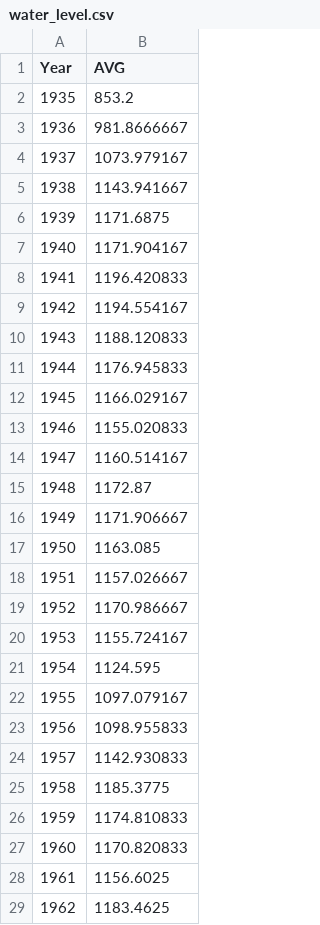
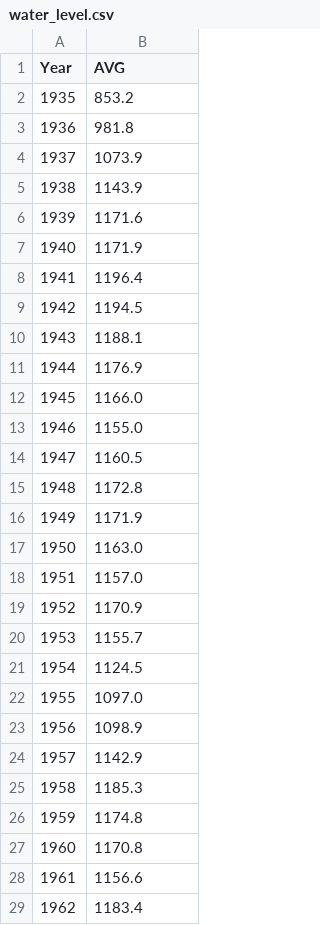
Before and after one commit to faaip/DIKU-Visualization, a CSV file: water_level.csv, drawn as a sheet; only a part is shown; the diff covers the shown part only.

```diff
--- a/water_level.csv
+++ b/water_level.csv
@@ -2,28 +2,28 @@ Year,AVG
 1935,853.2
-1936,981.8666667
-1937,1073.979167
-1938,1143.941667
-1939,1171.6875
-1940,1171.904167
-1941,1196.420833
-1942,1194.554167
-1943,1188.120833
-1944,1176.945833
-1945,1166.029167
-1946,1155.020833
-1947,1160.514167
-1948,1172.87
-1949,1171.906667
-1950,1163.085
-1951,1157.026667
-1952,1170.986667
-1953,1155.724167
-1954,1124.595
-1955,1097.079167
-1956,1098.955833
-1957,1142.930833
-1958,1185.3775
-1959,1174.810833
-1960,1170.820833
-1961,1156.6025
-1962,1183.4625
+1936,981.8
+1937,1073.9
+1938,1143.9
+1939,1171.6
+1940,1171.9
+1941,1196.4
+1942,1194.5
+1943,1188.1
+1944,1176.9
+1945,1166.0
+1946,1155.0
+1947,1160.5
+1948,1172.8
+1949,1171.9
+1950,1163.0
+1951,1157.0
+1952,1170.9
+1953,1155.7
+1954,1124.5
+1955,1097.0
+1956,1098.9
+1957,1142.9
+1958,1185.3
+1959,1174.8
+1960,1170.8
+1961,1156.6
+1962,1183.4
```
Also changed, not shown: 56 edited cells elsewhere in this file, 1 other file.
